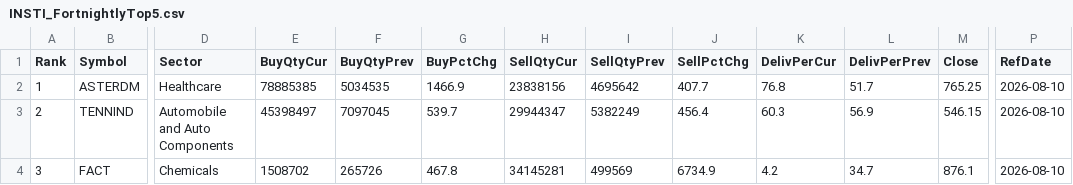
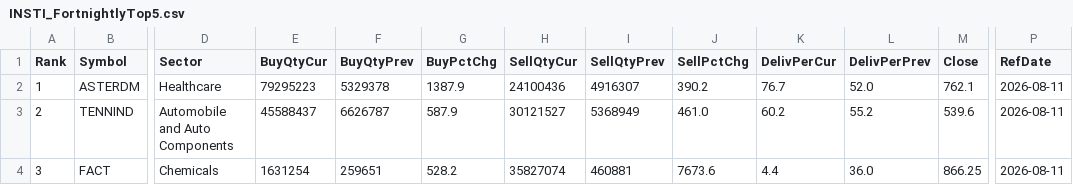
Before and after one commit to heartaltafhussain-lgtm/insti-tracker, a CSV file: INSTI_FortnightlyTop5.csv, drawn as a sheet; only a part is shown, gaps mark what is left out; the diff covers the shown part only; the diff names each change by its address in the sheet, - before the commit and + after, or states it on an @@ line.

```diff
--- a/INSTI_FortnightlyTop5.csv
+++ b/INSTI_FortnightlyTop5.csv
-E2 (BuyQtyCur): 78885385
+E2 (BuyQtyCur): 79295223
-F2 (BuyQtyPrev): 5034535
+F2 (BuyQtyPrev): 5329378
-G2 (BuyPctChg): 1466.9
+G2 (BuyPctChg): 1387.9
-H2 (SellQtyCur): 23838156
+H2 (SellQtyCur): 24100436
-I2 (SellQtyPrev): 4695642
+I2 (SellQtyPrev): 4916307
-J2 (SellPctChg): 407.7
+J2 (SellPctChg): 390.2
-K2 (DelivPerCur): 76.8
+K2 (DelivPerCur): 76.7
-L2 (DelivPerPrev): 51.7
+L2 (DelivPerPrev): 52.0
-M2 (Close): 765.25
+M2 (Close): 762.1
-P2:P4 (RefDate): 2026-08-10
+P2:P4 (RefDate): 2026-08-11
-E3 (BuyQtyCur): 45398497
+E3 (BuyQtyCur): 45588437
-F3 (BuyQtyPrev): 7097045
+F3 (BuyQtyPrev): 6626787
-G3 (BuyPctChg): 539.7
+G3 (BuyPctChg): 587.9
-H3 (SellQtyCur): 29944347
+H3 (SellQtyCur): 30121527
-I3 (SellQtyPrev): 5382249
+I3 (SellQtyPrev): 5368949
-J3 (SellPctChg): 456.4
+J3 (SellPctChg): 461.0
-K3 (DelivPerCur): 60.3
+K3 (DelivPerCur): 60.2
-L3 (DelivPerPrev): 56.9
+L3 (DelivPerPrev): 55.2
-M3 (Close): 546.15
+M3 (Close): 539.6
-E4 (BuyQtyCur): 1508702
+E4 (BuyQtyCur): 1631254
-F4 (BuyQtyPrev): 265726
+F4 (BuyQtyPrev): 259651
-G4 (BuyPctChg): 467.8
+G4 (BuyPctChg): 528.2
-H4 (SellQtyCur): 34145281
+H4 (SellQtyCur): 35827074
-I4 (SellQtyPrev): 499569
+I4 (SellQtyPrev): 460881
-J4 (SellPctChg): 6734.9
+J4 (SellPctChg): 7673.6
-K4 (DelivPerCur): 4.2
+K4 (DelivPerCur): 4.4
-L4 (DelivPerPrev): 34.7
+L4 (DelivPerPrev): 36.0
-M4 (Close): 876.1
+M4 (Close): 866.25
```
Also changed, not shown: 19 edited cells elsewhere in this file, INSTI_Accumulation.csv, INSTI_MonthlyTop5.csv, 6 other files.
